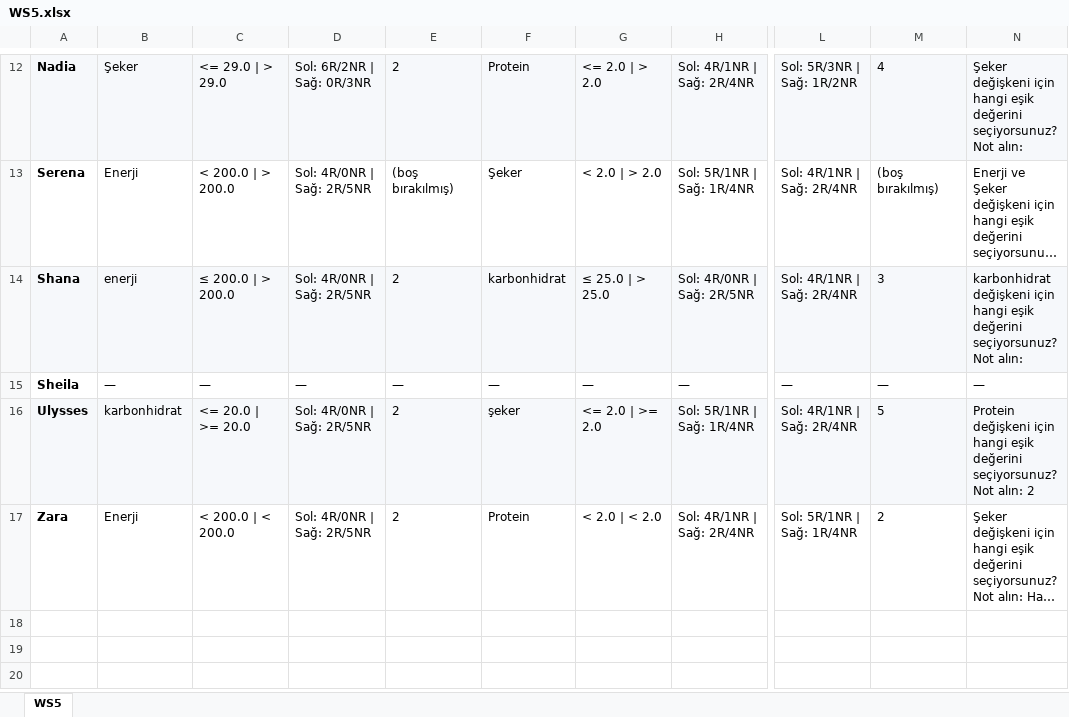
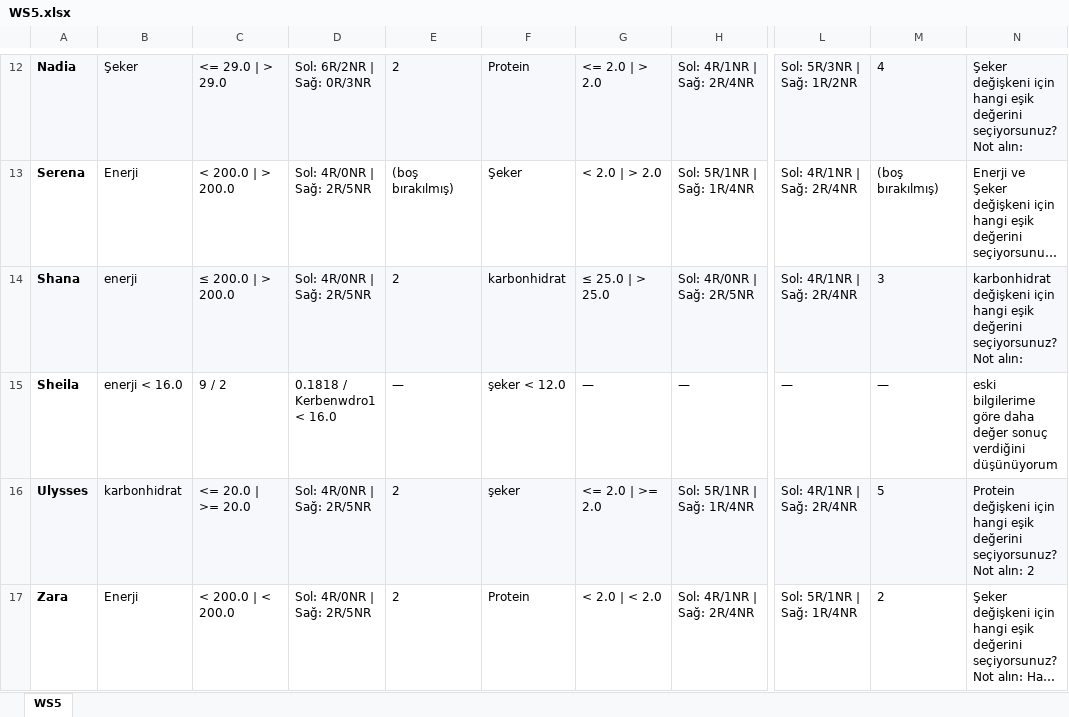
Before and after one commit to dedemerve/DecisionTrees-AICFT-Assessor, an Excel workbook: mmla_explorer/site/downloads/labeling/WS5.xlsx, sheet WS5, drawn as a sheet; only a part is shown, gaps mark what is left out; long unchanged cells end in …; values as stored, in another font and other column widths than the file's, no borders; the diff names each change by its address in the sheet, - before the commit and + after, or states it on an @@ line.

```diff
--- a/mmla_explorer/site/downloads/labeling/WS5.xlsx (sheet WS5)
+++ b/mmla_explorer/site/downloads/labeling/WS5.xlsx (sheet WS5)
-B15: —
+B15: enerji < 16.0
-C15: —
+C15: 9 / 2
-D15: —
+D15: 0.1818 / Kerbenwdro1 < 16.0
-F15: —
+F15: şeker < 12.0
-N15: —
+N15: eski bilgilerime göre daha değer sonuç verdiğini düşünüyorum
```
Also changed, not shown: mmla_explorer/site/downloads/labeling/WS1.xlsx, mmla_explorer/site/downloads/labeling/WS10.xlsx, 9 other files.
